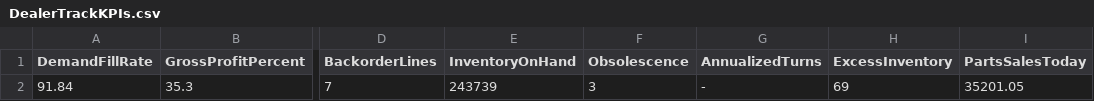
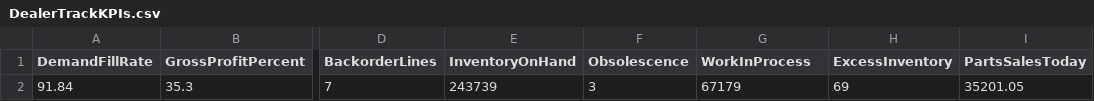
Before and after one commit to JungeParts/KPIDashboard, a CSV file: DealerTrackKPIs.csv, drawn as a sheet; only a part is shown, gaps mark what is left out; the diff names each change by its address in the sheet, - before the commit and + after, or states it on an @@ line.

Commit message:
Add WorkInProcess column to DealerTrackKPIs.csv

```diff
--- a/DealerTrackKPIs.csv
+++ b/DealerTrackKPIs.csv
-G1: AnnualizedTurns
+G1: WorkInProcess
-G2 (WorkInProcess): -
+G2 (WorkInProcess): 67179
```
